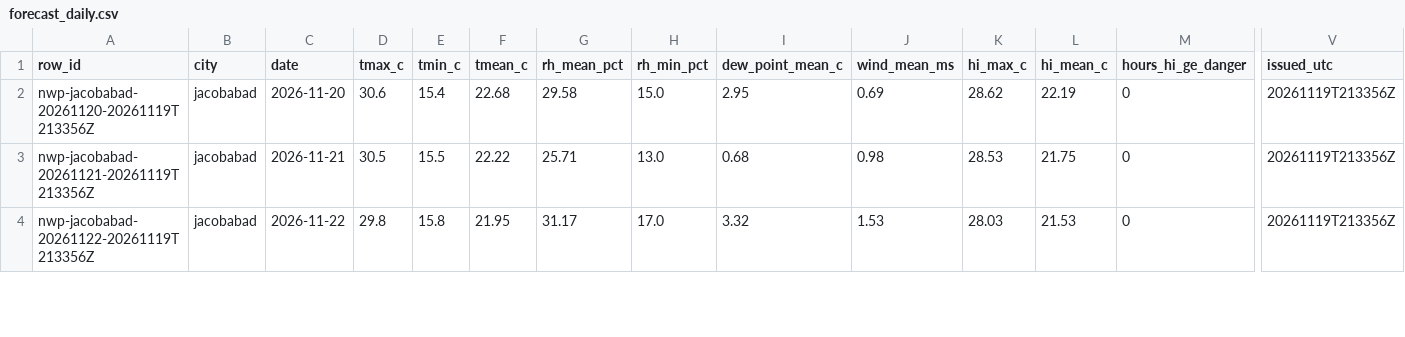
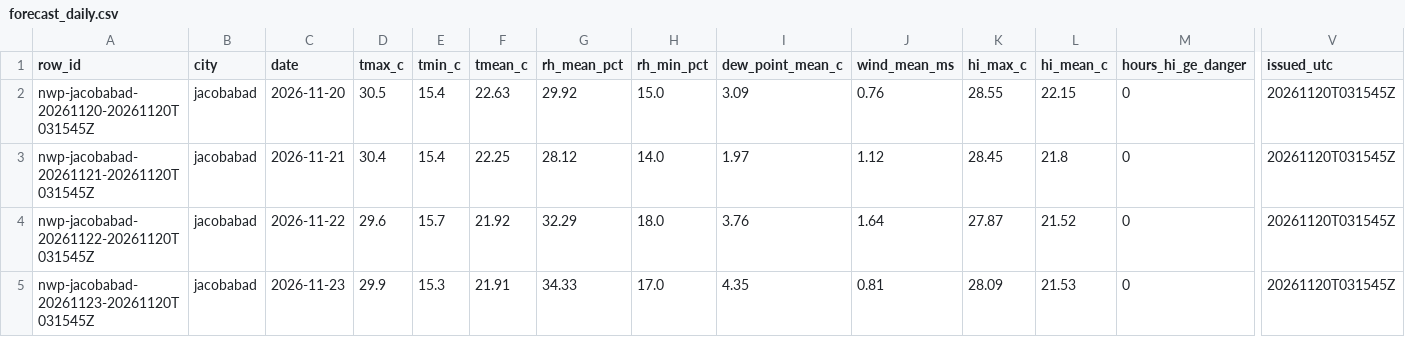
Before and after one commit to laiba2526/heatshield-pakistan, a CSV file: data/gold/forecast_daily.csv, drawn as a sheet; only a part is shown, gaps mark what is left out; addresses are those after the commit; rows hold the shown columns only; the diff covers the shown part only; the diff names each change by its address in the sheet, - before the commit and + after, or states it on an @@ line.

```diff
--- a/data/gold/forecast_daily.csv
+++ b/data/gold/forecast_daily.csv
-A2 (row_id): nwp-jacobabad-20261120-20261119T213356Z
+A2 (row_id): nwp-jacobabad-20261120-20261120T031545Z
-D2 (tmax_c): 30.6
+D2 (tmax_c): 30.5
-F2 (tmean_c): 22.68
+F2 (tmean_c): 22.63
-G2 (rh_mean_pct): 29.58
+G2 (rh_mean_pct): 29.92
-I2 (dew_point_mean_c): 2.95
+I2 (dew_point_mean_c): 3.09
-J2 (wind_mean_ms): 0.69
+J2 (wind_mean_ms): 0.76
-K2 (hi_max_c): 28.62
+K2 (hi_max_c): 28.55
-L2 (hi_mean_c): 22.19
+L2 (hi_mean_c): 22.15
-V2:V3 (issued_utc): 20261119T213356Z
+V2:V3 (issued_utc): 20261120T031545Z
-A3 (row_id): nwp-jacobabad-20261121-20261119T213356Z
+A3 (row_id): nwp-jacobabad-20261121-20261120T031545Z
-D3 (tmax_c): 30.5
+D3 (tmax_c): 30.4
-E3 (tmin_c): 15.5
+E3 (tmin_c): 15.4
-F3 (tmean_c): 22.22
+F3 (tmean_c): 22.25
-G3 (rh_mean_pct): 25.71
+G3 (rh_mean_pct): 28.12
-H3 (rh_min_pct): 13.0
+H3 (rh_min_pct): 14.0
-I3 (dew_point_mean_c): 0.68
+I3 (dew_point_mean_c): 1.97
-J3 (wind_mean_ms): 0.98
+J3 (wind_mean_ms): 1.12
-K3 (hi_max_c): 28.53
+K3 (hi_max_c): 28.45
-L3 (hi_mean_c): 21.75
+L3 (hi_mean_c): 21.8
+row 4: nwp-jacobabad-20261122-20261120T031545Z | jacobabad | 2026-11-22 | 29.6 | 15.7 | 21.92 | 32.29 | 18.0 | 3.76 | 1.64 | 27.87 | 21.52 | 0 | 20261120T031545Z
-A5 (row_id): nwp-jacobabad-20261122-20261119T213356Z
+A5 (row_id): nwp-jacobabad-20261123-20261120T031545Z
-C5 (date): 2026-11-22
+C5 (date): 2026-11-23
-D5 (tmax_c): 29.8
+D5 (tmax_c): 29.9
-E5 (tmin_c): 15.8
+E5 (tmin_c): 15.3
-F5 (tmean_c): 21.95
+F5 (tmean_c): 21.91
-G5 (rh_mean_pct): 31.17
+G5 (rh_mean_pct): 34.33
-I5 (dew_point_mean_c): 3.32
+I5 (dew_point_mean_c): 4.35
-J5 (wind_mean_ms): 1.53
+J5 (wind_mean_ms): 0.81
-K5 (hi_max_c): 28.03
+K5 (hi_max_c): 28.09
-V5 (issued_utc): 20261119T213356Z
+V5 (issued_utc): 20261120T031545Z
```
Also changed, not shown: 2 added rows and 85 edited cells elsewhere in this file, data/gold/heat_daily.csv, data/gold/predictions.csv, 11 other files.
